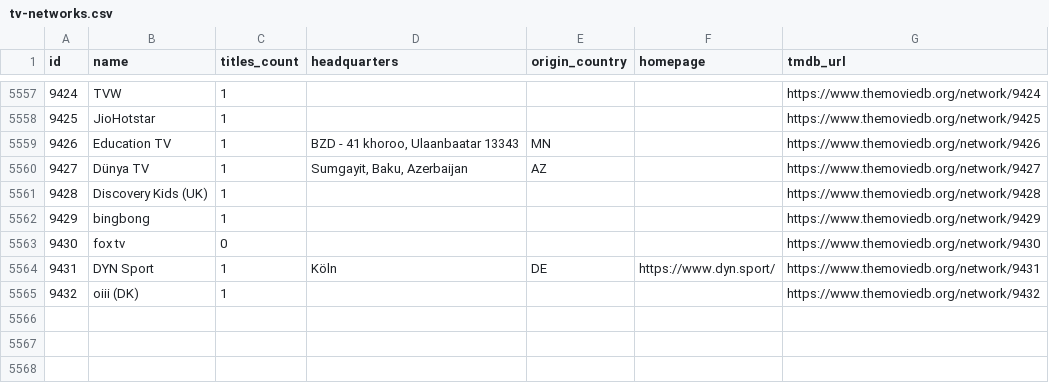
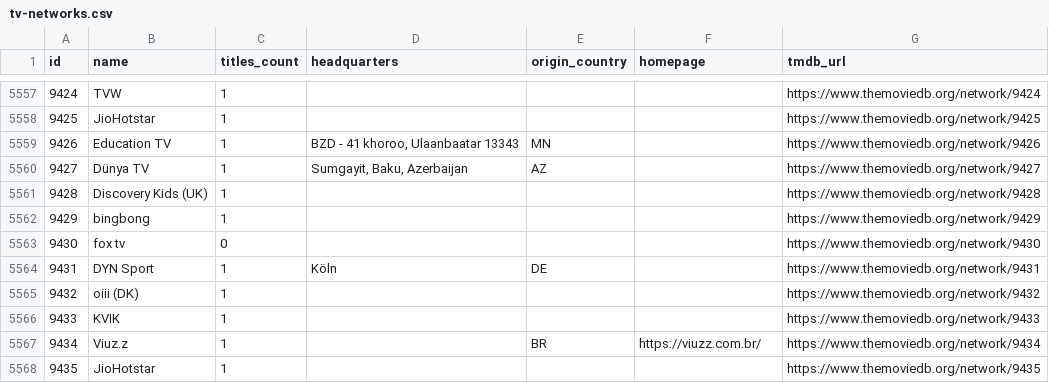
Before and after one commit to davecollections/tmdb-id-lookup, a CSV file: data/tv-networks.csv, drawn as a sheet; only a part is shown, gaps mark what is left out.

```diff
--- a/data/tv-networks.csv
+++ b/data/tv-networks.csv
@@ -5563,3 +5563,6 @@ id,name,titles_count,headquarters,origin_country,homepage,tmdb_url
 9430,fox tv,0,,,,https://www.themoviedb.org/network/9430
-9431,DYN Sport,1,Köln,DE,https://www.dyn.sport/,https://www.themoviedb.org/network/9431
+9431,DYN Sport,1,Köln,DE,,https://www.themoviedb.org/network/9431
 9432,oiii (DK),1,,,,https://www.themoviedb.org/network/9432
+9433,KVIK,1,,,,https://www.themoviedb.org/network/9433
+9434,Viuz.z,1,,BR,https://viuzz.com.br/,https://www.themoviedb.org/network/9434
+9435,JioHotstar,1,,,,https://www.themoviedb.org/network/9435
```
Also changed, not shown: 3 other files.
